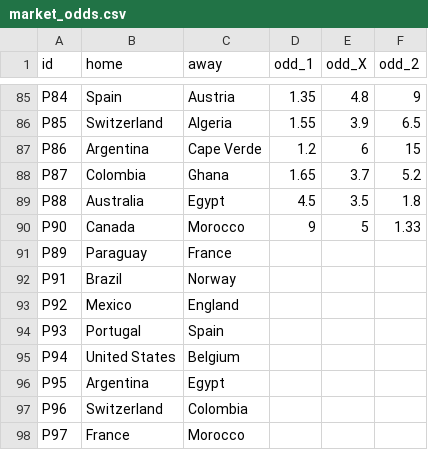
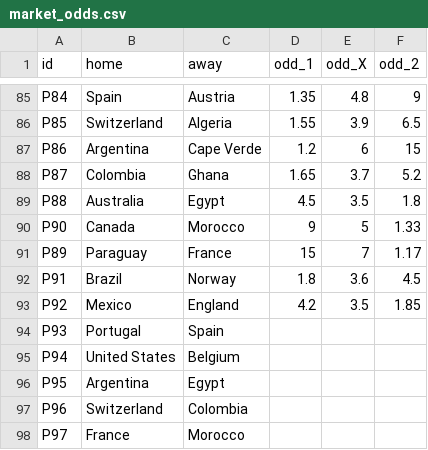
Before and after one commit to innovationwizard/2026WC, a CSV file: web/data/market_odds.csv, drawn as a sheet; only a part is shown, gaps mark what is left out.

```diff
--- a/web/data/market_odds.csv
+++ b/web/data/market_odds.csv
@@ -90,5 +90,5 @@ P88,Australia,Egypt,4.5,3.5,1.8
 P90,Canada,Morocco,9,5,1.33
-P89,Paraguay,France,,,
-P91,Brazil,Norway,,,
-P92,Mexico,England,,,
+P89,Paraguay,France,15,7,1.17
+P91,Brazil,Norway,1.8,3.6,4.5
+P92,Mexico,England,4.2,3.5,1.85
 P93,Portugal,Spain,,,
```
Also changed, not shown: 16 other files.
